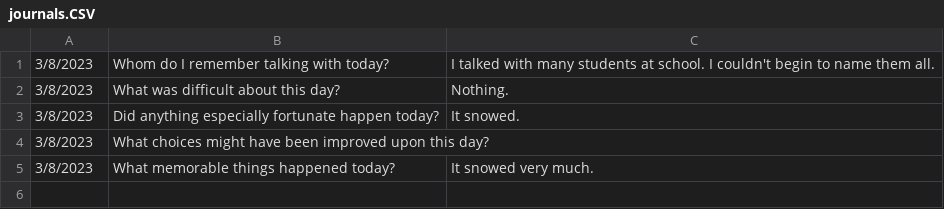
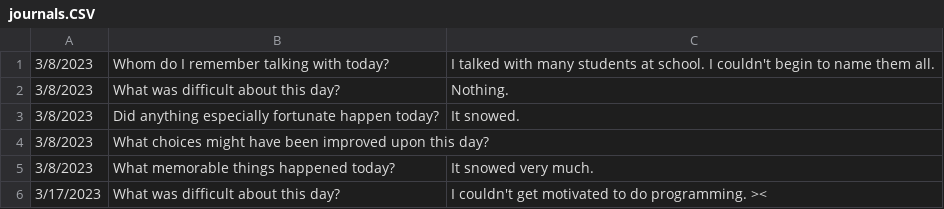
Before and after one commit to agkcrbs/cse210, a CSV file: prove/Develop02/journals.CSV, drawn as a sheet; the diff names each change by its address in the sheet, - before the commit and + after, or states it on an @@ line.

```diff
--- a/prove/Develop02/journals.CSV
+++ b/prove/Develop02/journals.CSV
+row 6: 3/17/2023 | What was difficult about this day? | I couldn't get motivated to do programming. ><
```
Also changed, not shown: 5 other files.
